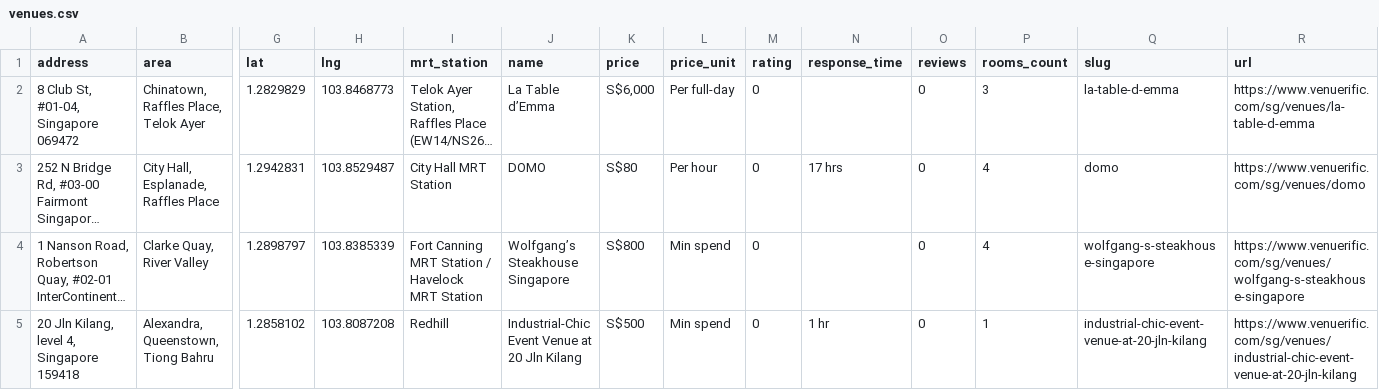
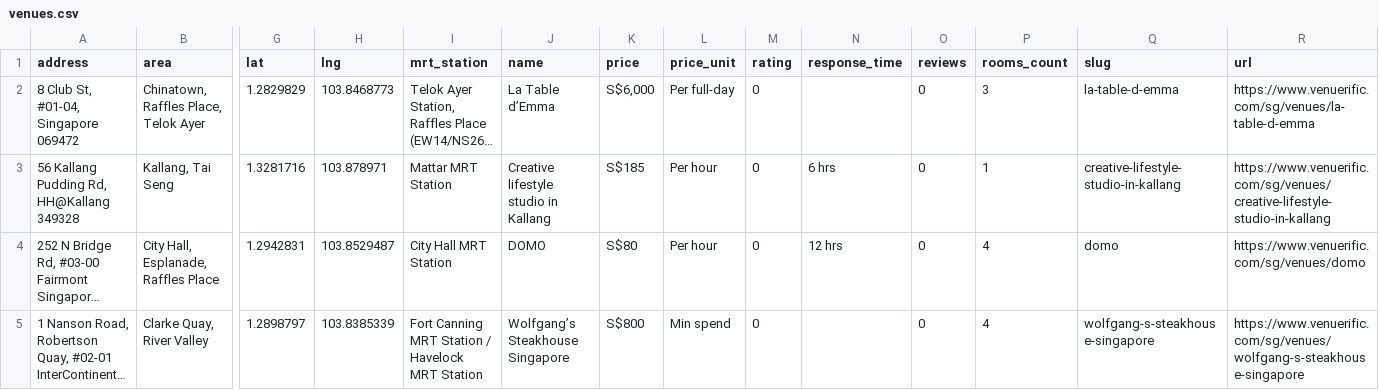
Before and after one commit to luarss/wedding-data, a CSV file: data/vrf/venues.csv, drawn as a sheet; only a part is shown, gaps mark what is left out; long unchanged cells end in …; removed rows and columns are numbered as before the commit, all else as after; rows hold the shown columns only; the diff covers the shown part only; the diff names each change by its address in the sheet, - before the commit and + after, or states it on an @@ line.

```diff
--- a/data/vrf/venues.csv
+++ b/data/vrf/venues.csv
+row 3: 56 Kallang Pudding Rd, HH@Kallang 349328 | Kallang, Tai Seng | 1.3281716 | 103.878971 | Mattar MRT Station | Creative lifestyle studio in Kallang | S$185 | Per hour | 0 | 6 hrs | 0 | 1 | creative-lifestyle-studio-in-kallang | https://www.venuerific.com/sg/venues/creative-lifestyle-studio-in-kallang
-N4 (response_time): 17 hrs
+N4 (response_time): 12 hrs
-row 5: 20 Jln Kilang, level 4, Singapore 159418 | Alexandra, Queenstown, Tiong Bahru | 1.2858102 | 103.8087208 | Redhill | Industrial-Chic Event Venue at 20 Jln Kilang | S$500 | Min spend | 0 | 1 hr | 0 | 1 | industrial-chic-event-venue-at-20-jln-kilang | https://www.venuerific.com/sg/venues/industrial-chic-event-venue-at-20-jln-kilang
```
Also changed, not shown: 1 added row and 4 edited cells elsewhere in this file, data/bb/venues.csv, data/bly/venues.csv, 13 other files.
